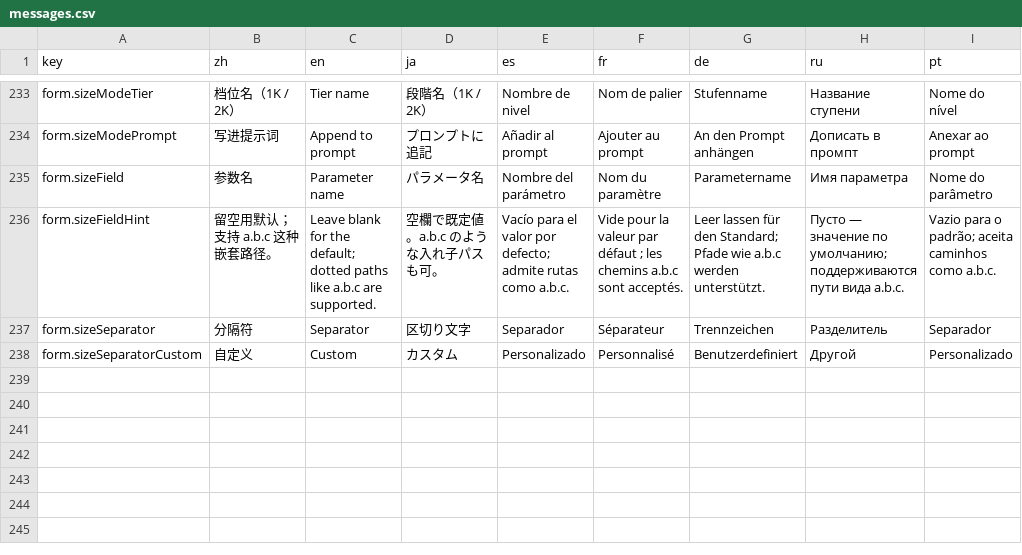
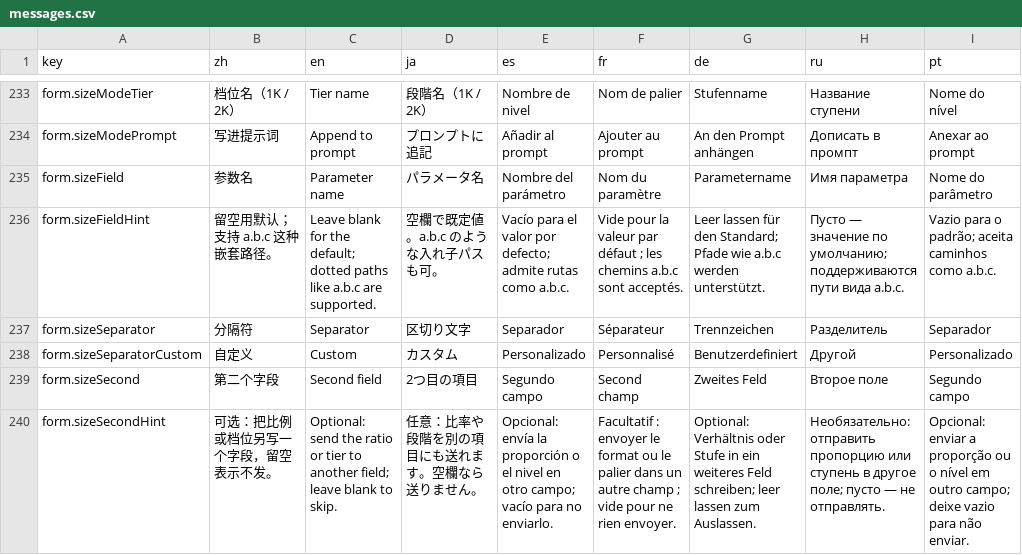
Before and after one commit to CM-Silence/dsh-mo-image, a CSV file: locale/messages.csv, drawn as a sheet; only a part is shown, gaps mark what is left out; the diff names each change by its address in the sheet, - before the commit and + after, or states it on an @@ line.

Commit message:
feat(size): 模型选项支持第二个字段，并移除按模型名猜的中转特判
模型选项新增「第二个字段」：把比例或档位另写一处（如 aspectRatio + imageSize 同时发），留空不发；比例型模型没有档位表时给一套默认档位，第二个字段才有值可写。

按你的决定，不再为非官方网关按模型名适配形状：之前给 nano-banana / seedream 加的 sizeByModel 全部撤掉，中转默认宽高、由用户在模型选项里自己配；gpt-image 的 *-all 特判也撤掉。prompt 形态统一不发 size 字段，尺寸写进提示词，严格模式仍按选择器宽高缩放（新测试覆盖）。

```diff
--- a/locale/messages.csv
+++ b/locale/messages.csv
+row 239: form.sizeSecond | 第二个字段 | Second field | 2つ目の項目 | Segundo campo | Second champ | Zweites Feld | Второе поле | Segundo campo
+row 240: form.sizeSecondHint | 可选：把比例或档位另写一个字段，留空表示不发。 | Optional: send the ratio or tier to another field; leave blank to skip. | 任意：比率や段階を別の項目にも送れます。空欄なら送りません。 | Opcional: envía la proporción o el nivel en otro campo; vacío para no enviarlo. | Facultatif : envoyer le format ou le palier dans un autre champ ; vide pour ne rien envoyer. | Optional: Verhältnis oder Stufe in ein weiteres Feld schreiben; leer lassen zum Auslassen. | Необязательно: отправить пропорцию или ступень в другое поле; пусто — не отправлять. | Opcional: enviar a proporção ou o nível em outro campo; deixe vazio para não enviar.
```
Also changed, not shown: 8 other files.
